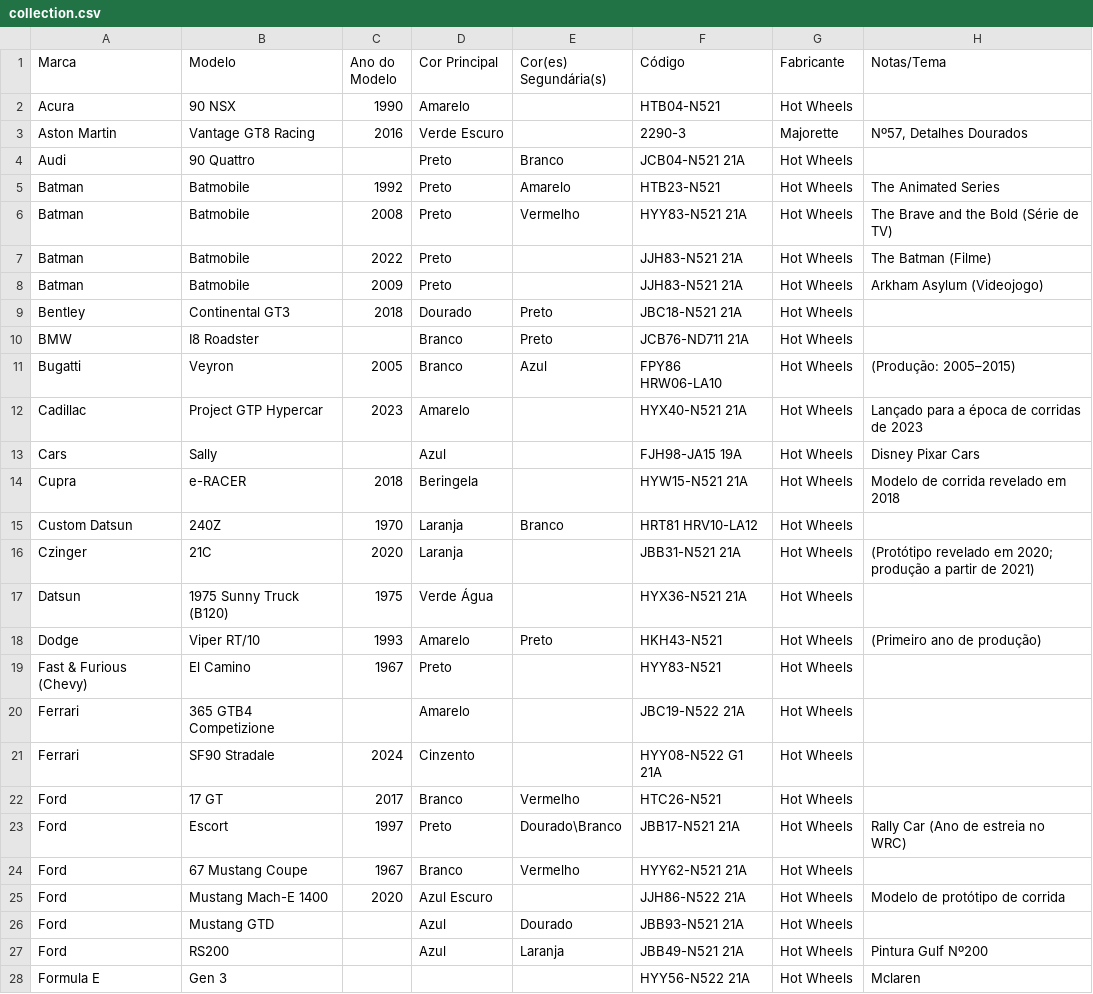
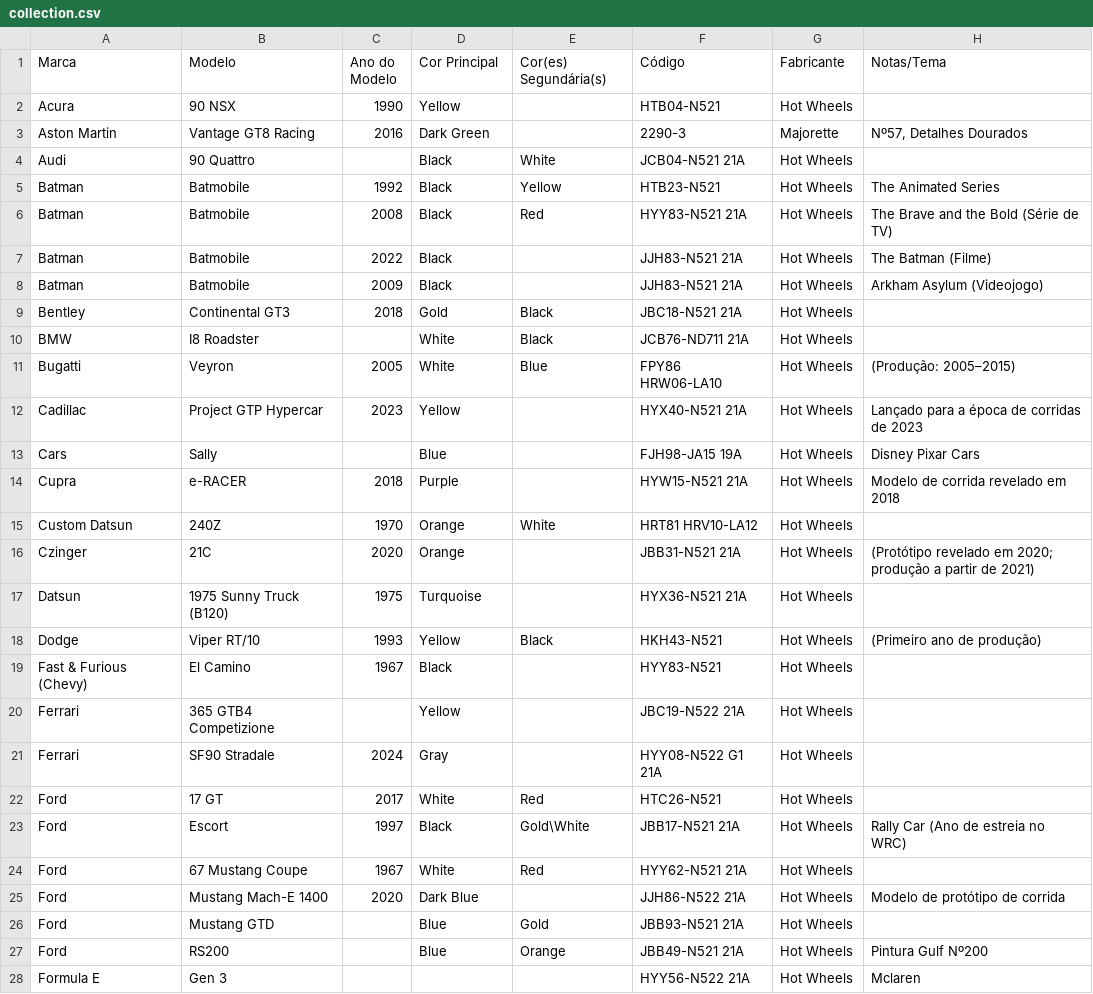
Before and after one commit to davidlopesomg/hot-wheels-collection, a CSV file: public/data/collection.csv, drawn as a sheet; only a part is shown; the diff covers the shown part only.

Commit message:
feat: add AddCarForm and EditCarForm components with styling and form handling
- Implemented AddCarForm for adding new Hot Wheels cars with fields for brand, model, year, colors, code, manufacturer, and notes.
- Created EditCarForm for editing existing car details, pre-filling fields with current data.
- Added CSS styles for both forms to enhance user experience.
- Introduced constants for manufacturers and colors, including translations for color names.
- Integrated Firebase configuration for Firestore and Google Analytics tracking.
- Added utility functions for generating year options and handling color normalization.

```diff
--- a/public/data/collection.csv
+++ b/public/data/collection.csv
@@ -1,28 +1,28 @@
 Marca,Modelo,Ano do Modelo,Cor Principal,Cor(es) Segundária(s),Código,Fabricante,Notas/Tema
-Acura,90 NSX,1990,Amarelo,,HTB04-N521,Hot Wheels,
-Aston Martin,Vantage GT8 Racing,2016,Verde Escuro,,2290-3,Majorette,"Nº57, Detalhes Dourados"
-Audi,90 Quattro,,Preto,Branco,JCB04-N521 21A,Hot Wheels,
-Batman,Batmobile,1992,Preto,Amarelo,HTB23-N521,Hot Wheels,The Animated Series
-Batman,Batmobile,2008,Preto,Vermelho,HYY83-N521 21A,Hot Wheels,The Brave and the Bold (Série de TV)
-Batman,Batmobile,2022,Preto,,JJH83-N521 21A,Hot Wheels,The Batman (Filme)
-Batman,Batmobile,2009,Preto,,JJH83-N521 21A,Hot Wheels,Arkham Asylum (Videojogo)
-Bentley ,Continental GT3,2018,Dourado,Preto,JBC18-N521 21A,Hot Wheels,
-BMW,I8 Roadster ,,Branco ,Preto,JCB76-ND711 21A,Hot Wheels,
-Bugatti,Veyron,2005,Branco,Azul,FPY86 HRW06-LA10,Hot Wheels,(Produção: 2005–2015)
-Cadillac,Project GTP Hypercar,2023,Amarelo,,HYX40-N521 21A,Hot Wheels,Lançado para a época de corridas de 2023
-Cars,Sally,,Azul,,FJH98-JA15 19A,Hot Wheels,Disney Pixar Cars
-Cupra,e-RACER,2018,Beringela,,HYW15-N521 21A,Hot Wheels,Modelo de corrida revelado em 2018
-Custom Datsun,240Z,1970,Laranja,Branco,HRT81 HRV10-LA12,Hot Wheels,
-Czinger,21C,2020,Laranja,,JBB31-N521 21A,Hot Wheels,(Protótipo revelado em 2020; produção a partir de 2021)
-Datsun,1975 Sunny Truck (B120),1975,Verde Água,,HYX36-N521 21A,Hot Wheels,
-Dodge,Viper RT/10,1993,Amarelo,Preto,HKH43-N521,Hot Wheels,(Primeiro ano de produção)
-Fast & Furious (Chevy),El Camino,1967,Preto,,HYY83-N521,Hot Wheels,
-Ferrari ,365 GTB4 Competizione,,Amarelo,,JBC19-N522 21A,Hot Wheels,
-Ferrari ,SF90 Stradale,2024,Cinzento,,HYY08-N522 G1 21A,Hot Wheels,
-Ford,17 GT,2017,Branco,Vermelho,HTC26-N521,Hot Wheels,
-Ford,Escort,1997,Preto,Dourado\Branco,JBB17-N521 21A,Hot Wheels,Rally Car (Ano de estreia no WRC)
-Ford,67 Mustang Coupe,1967,Branco,Vermelho,HYY62-N521 21A,Hot Wheels,
-Ford,Mustang Mach-E 1400,2020,Azul Escuro,,JJH86-N522 21A,Hot Wheels,Modelo de protótipo de corrida
-Ford,Mustang GTD,,Azul,Dourado,JBB93-N521 21A,Hot Wheels,
-Ford,RS200,,Azul,Laranja,JBB49-N521 21A,Hot Wheels,Pintura Gulf Nº200
+Acura,90 NSX,1990,Yellow,,HTB04-N521,Hot Wheels,
+Aston Martin,Vantage GT8 Racing,2016,Dark Green,,2290-3,Majorette,"Nº57, Detalhes Dourados"
+Audi,90 Quattro,,Black,White,JCB04-N521 21A,Hot Wheels,
+Batman,Batmobile,1992,Black,Yellow,HTB23-N521,Hot Wheels,The Animated Series
+Batman,Batmobile,2008,Black,Red,HYY83-N521 21A,Hot Wheels,The Brave and the Bold (Série de TV)
+Batman,Batmobile,2022,Black,,JJH83-N521 21A,Hot Wheels,The Batman (Filme)
+Batman,Batmobile,2009,Black,,JJH83-N521 21A,Hot Wheels,Arkham Asylum (Videojogo)
+Bentley ,Continental GT3,2018,Gold,Black,JBC18-N521 21A,Hot Wheels,
+BMW,I8 Roadster ,,White,Black,JCB76-ND711 21A,Hot Wheels,
+Bugatti,Veyron,2005,White,Blue,FPY86 HRW06-LA10,Hot Wheels,(Produção: 2005–2015)
+Cadillac,Project GTP Hypercar,2023,Yellow,,HYX40-N521 21A,Hot Wheels,Lançado para a época de corridas de 2023
+Cars,Sally,,Blue,,FJH98-JA15 19A,Hot Wheels,Disney Pixar Cars
+Cupra,e-RACER,2018,Purple,,HYW15-N521 21A,Hot Wheels,Modelo de corrida revelado em 2018
+Custom Datsun,240Z,1970,Orange,White,HRT81 HRV10-LA12,Hot Wheels,
+Czinger,21C,2020,Orange,,JBB31-N521 21A,Hot Wheels,(Protótipo revelado em 2020; produção a partir de 2021)
+Datsun,1975 Sunny Truck (B120),1975,Turquoise,,HYX36-N521 21A,Hot Wheels,
+Dodge,Viper RT/10,1993,Yellow,Black,HKH43-N521,Hot Wheels,(Primeiro ano de produção)
+Fast & Furious (Chevy),El Camino,1967,Black,,HYY83-N521,Hot Wheels,
+Ferrari ,365 GTB4 Competizione,,Yellow,,JBC19-N522 21A,Hot Wheels,
+Ferrari ,SF90 Stradale,2024,Gray,,HYY08-N522 G1 21A,Hot Wheels,
+Ford,17 GT,2017,White,Red,HTC26-N521,Hot Wheels,
+Ford,Escort,1997,Black,Gold\White,JBB17-N521 21A,Hot Wheels,Rally Car (Ano de estreia no WRC)
+Ford,67 Mustang Coupe,1967,White,Red,HYY62-N521 21A,Hot Wheels,
+Ford,Mustang Mach-E 1400,2020,Dark Blue,,JJH86-N522 21A,Hot Wheels,Modelo de protótipo de corrida
+Ford,Mustang GTD,,Blue,Gold,JBB93-N521 21A,Hot Wheels,
+Ford,RS200,,Blue,Orange,JBB49-N521 21A,Hot Wheels,Pintura Gulf Nº200
 Formula E,Gen 3,,,,HYY56-N522 21A,Hot Wheels,Mclaren
```
Also changed, not shown: 37 edited cells elsewhere in this file, 33 other files.
